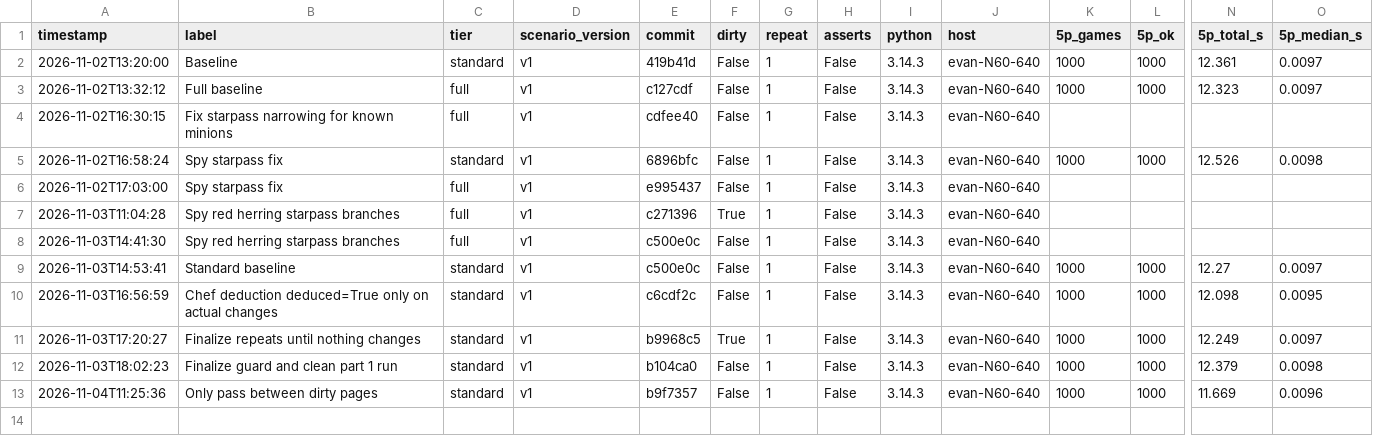
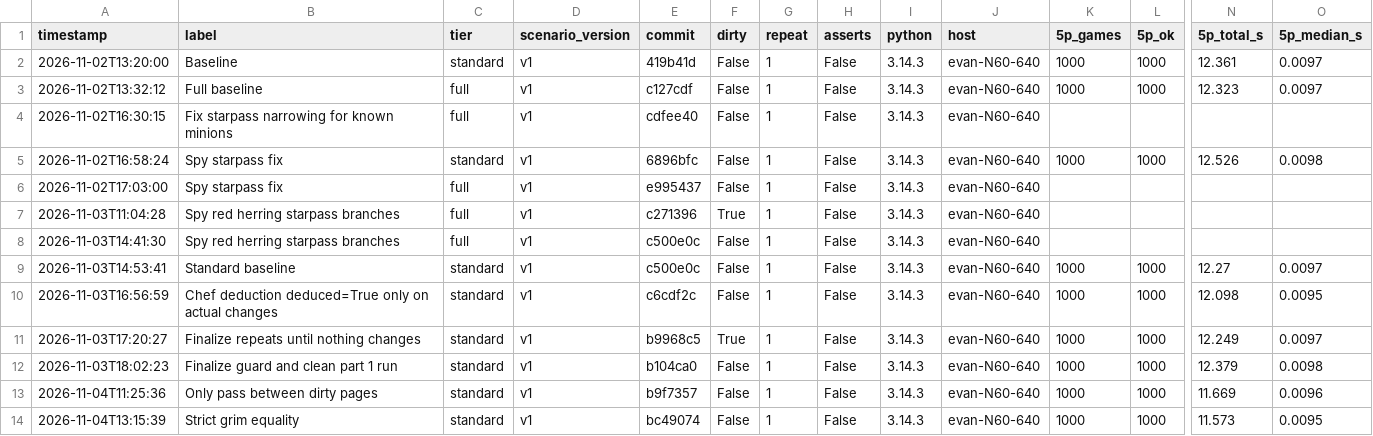
Before and after one commit to MagnusBane05/bloodontheclocktowersolver, a CSV file: bench/results.csv, drawn as a sheet; only a part is shown, gaps mark what is left out; rows hold the shown columns only; the diff names each change by its address in the sheet, - before the commit and + after, or states it on an @@ line.

Commit message:
set baseline to strict grim equality bench

```diff
--- a/bench/results.csv
+++ b/bench/results.csv
+row 14: 2026-11-04T13:15:39 | Strict grim equality | standard | v1 | bc49074 | False | 1 | False | 3.14.3 | evan-N60-640 | 1000 | 1000 | 11.573 | 0.0095
```
Also changed, not shown: 3 other files.
